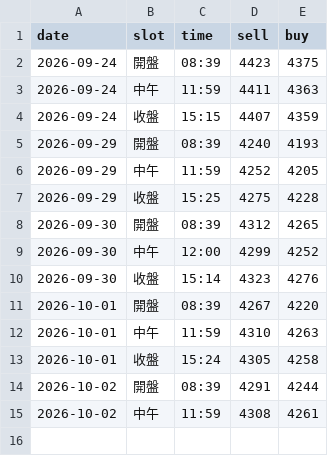
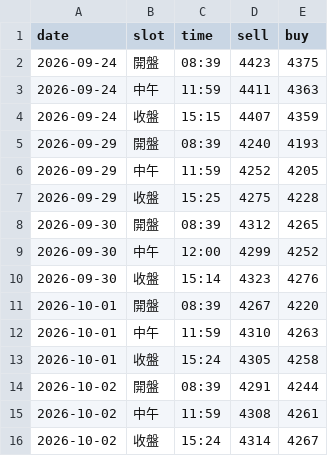
Before and after one commit to nmymdf/gold, a CSV file: data/bot.csv, drawn as a sheet.

```diff
--- a/data/bot.csv
+++ b/data/bot.csv
@@ -15 +15,2 @@ date,slot,time,sell,buy
 2026-10-02,中午,11:59,4308,4261
+2026-10-02,收盤,15:24,4314,4267
```
